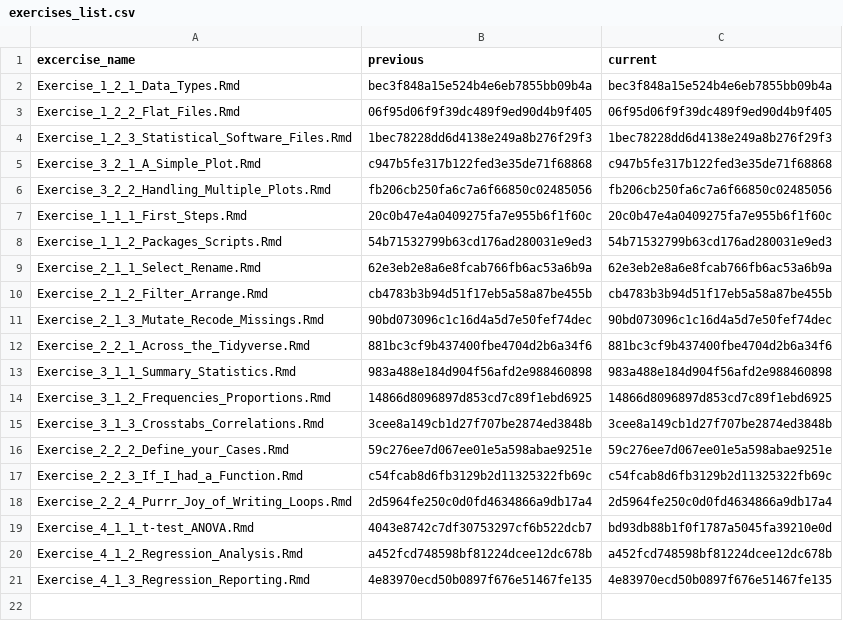
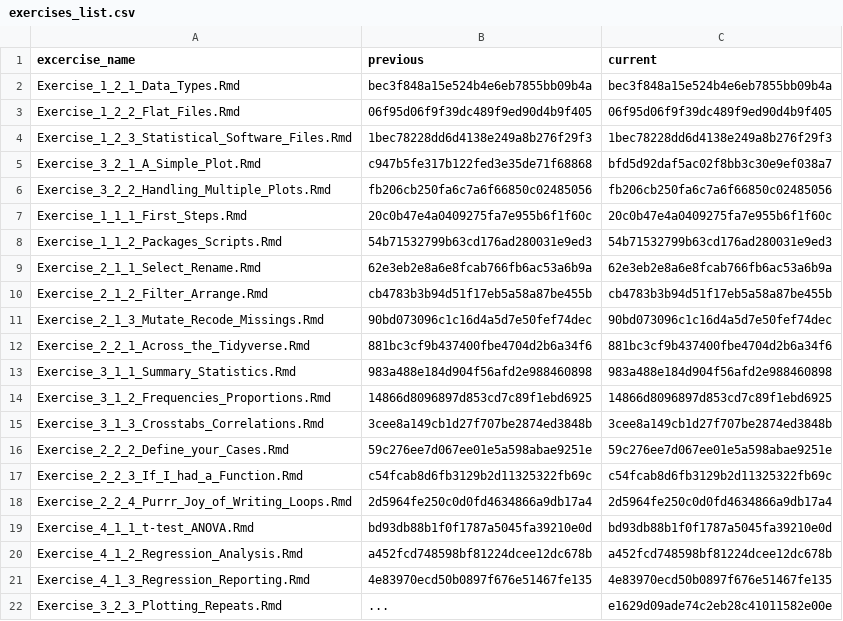
Before and after one commit to jobreu/r-intro-gesis-2021, a CSV file: content/exercises/exercises_list.csv, drawn as a sheet.

```diff
--- a/content/exercises/exercises_list.csv
+++ b/content/exercises/exercises_list.csv
@@ -4,3 +4,3 @@ Exercise_1_2_2_Flat_Files.Rmd,06f95d06f9f39dc489f9ed90d4b9f405,06f95d06f9f39dc48
 Exercise_1_2_3_Statistical_Software_Files.Rmd,1bec78228dd6d4138e249a8b276f29f3,1bec78228dd6d4138e249a8b276f29f3
-Exercise_3_2_1_A_Simple_Plot.Rmd,c947b5fe317b122fed3e35de71f68868,c947b5fe317b122fed3e35de71f68868
+Exercise_3_2_1_A_Simple_Plot.Rmd,c947b5fe317b122fed3e35de71f68868,bfd5d92daf5ac02f8bb3c30e9ef038a7
 Exercise_3_2_2_Handling_Multiple_Plots.Rmd,fb206cb250fa6c7a6f66850c02485056,fb206cb250fa6c7a6f66850c02485056
@@ -18,4 +18,5 @@ Exercise_2_2_3_If_I_had_a_Function.Rmd,c54fcab8d6fb3129b2d11325322fb69c,c54fcab8
 Exercise_2_2_4_Purrr_Joy_of_Writing_Loops.Rmd,2d5964fe250c0d0fd4634866a9db17a4,2d5964fe250c0d0fd4634866a9db17a4
-Exercise_4_1_1_t-test_ANOVA.Rmd,4043e8742c7df30753297cf6b522dcb7,bd93db88b1f0f1787a5045fa39210e0d
+Exercise_4_1_1_t-test_ANOVA.Rmd,bd93db88b1f0f1787a5045fa39210e0d,bd93db88b1f0f1787a5045fa39210e0d
 Exercise_4_1_2_Regression_Analysis.Rmd,a452fcd748598bf81224dcee12dc678b,a452fcd748598bf81224dcee12dc678b
 Exercise_4_1_3_Regression_Reporting.Rmd,4e83970ecd50b0897f676e51467fe135,4e83970ecd50b0897f676e51467fe135
+Exercise_3_2_3_Plotting_Repeats.Rmd,...,e1629d09ade74c2eb28c41011582e00e
```
Also changed, not shown: 3 other files.
